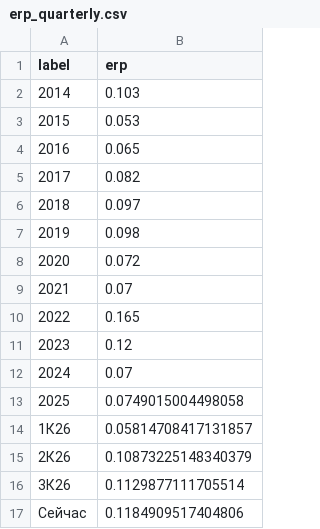
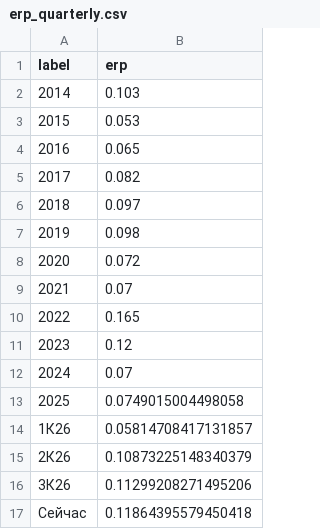
Before and after one commit to davidovaevgeshua-cloud/erp-dashboard, a CSV file: erp_quarterly.csv, drawn as a sheet.

```diff
--- a/erp_quarterly.csv
+++ b/erp_quarterly.csv
@@ -15,3 +15,3 @@ label,erp
 2К26,0.10873225148340379
-3К26,0.1129877111705514
-Сейчас,0.1184909517404806
+3К26,0.11299208271495206
+Сейчас,0.11864395579450418
```
Also changed, not shown: erp_daily.csv, 2 other files.
